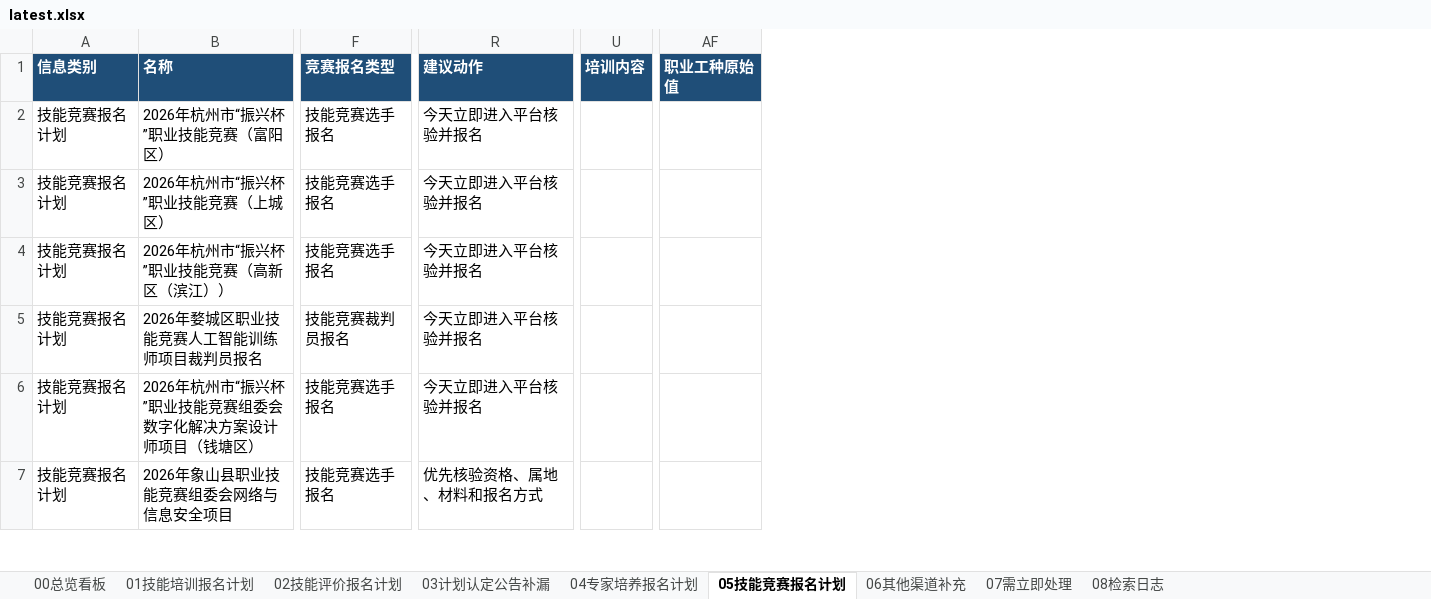
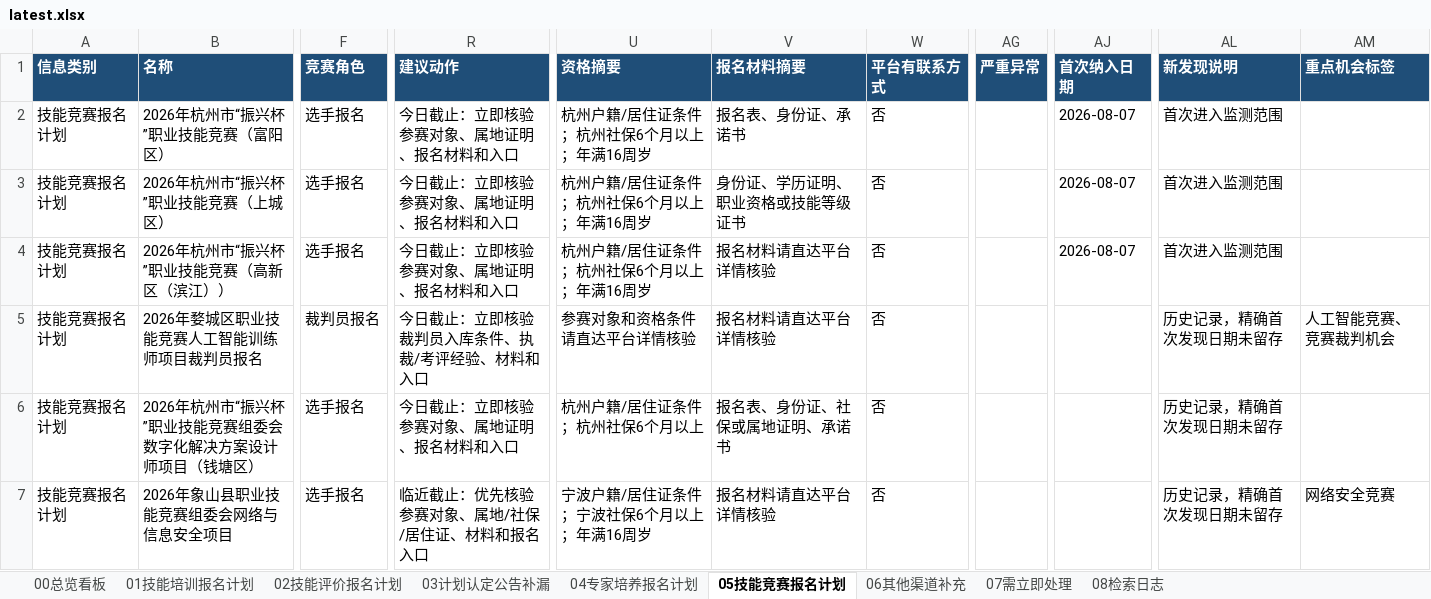
Before and after one commit to Juesann/zhejiang-skill-daily, an Excel workbook: latest.xlsx, sheet 05技能竞赛报名计划, drawn as a sheet; only a part is shown, gaps mark what is left out; values as stored, in another font and other column widths than the file's, no borders; removed rows and columns are numbered as before the commit, all else as after; the diff covers the shown part only; the diff names each change by its address in the sheet, - before the commit and + after, or states it on an @@ line.

```diff
--- a/latest.xlsx (sheet 05技能竞赛报名计划)
+++ b/latest.xlsx (sheet 05技能竞赛报名计划)
-column F (竞赛报名类型), rows 2-7: 技能竞赛选手报名 | 技能竞赛选手报名 | 技能竞赛选手报名 | 技能竞赛裁判员报名 | 技能竞赛选手报名 | 技能竞赛选手报名
+column F (竞赛角色), rows 2-7: 选手报名 | 选手报名 | 选手报名 | 裁判员报名 | 选手报名 | 选手报名
-column U (培训内容), empty
+column U (资格摘要), rows 2-7: 杭州户籍/居住证条件；杭州社保6个月以上；年满16周岁 | 杭州户籍/居住证条件；杭州社保6个月以上；年满16周岁 | 杭州户籍/居住证条件；杭州社保6个月以上；年满16周岁 | 参赛对象和资格条件请直达平台详情核验 | 杭州户籍/居住证条件；杭州社保6个月以上 | 宁波户籍/居住证条件；宁波社保6个月以上；年满16周岁
+column V (报名材料摘要), rows 2-7: 报名表、身份证、承诺书 | 身份证、学历证明、职业资格或技能等级证书 | 报名材料请直达平台详情核验 | 报名材料请直达平台详情核验 | 报名表、身份证、社保或属地证明、承诺书 | 报名材料请直达平台详情核验
+column W (平台有联系方式), rows 2-7: all 否
+column AG (严重异常), empty
-column AF (职业工种原始值), empty
+column AJ (首次纳入日期), rows 2-4: all 2026-08-07
+column AL (新发现说明), rows 2-7: 首次进入监测范围 | 首次进入监测范围 | 首次进入监测范围 | 历史记录，精确首次发现日期未留存 | 历史记录，精确首次发现日期未留存 | 历史记录，精确首次发现日期未留存
+column AM (重点机会标签), rows 5-7: 人工智能竞赛、竞赛裁判机会 |  | 网络安全竞赛
-R2:R4 (建议动作): 今天立即进入平台核验并报名
+R2:R4 (建议动作): 今日截止：立即核验参赛对象、属地证明、报名材料和入口
-R5 (建议动作): 今天立即进入平台核验并报名
+R5 (建议动作): 今日截止：立即核验裁判员入库条件、执裁/考评经验、材料和入口
-R6 (建议动作): 今天立即进入平台核验并报名
+R6 (建议动作): 今日截止：立即核验参赛对象、属地证明、报名材料和入口
-R7 (建议动作): 优先核验资格、属地、材料和报名方式
+R7 (建议动作): 临近截止：优先核验参赛对象、属地/社保/居住证、材料和报名入口
```
Also changed, not shown: 28 edited cells elsewhere in this sheet, sheet 01技能培训报名计划, sheet 07需立即处理, sheet 02技能评价报名计划, sheet 03计划认定公告补漏, sheet 06其他渠道补充, sheet 04专家培养报名计划, 2 more sheets, 5 other files.
